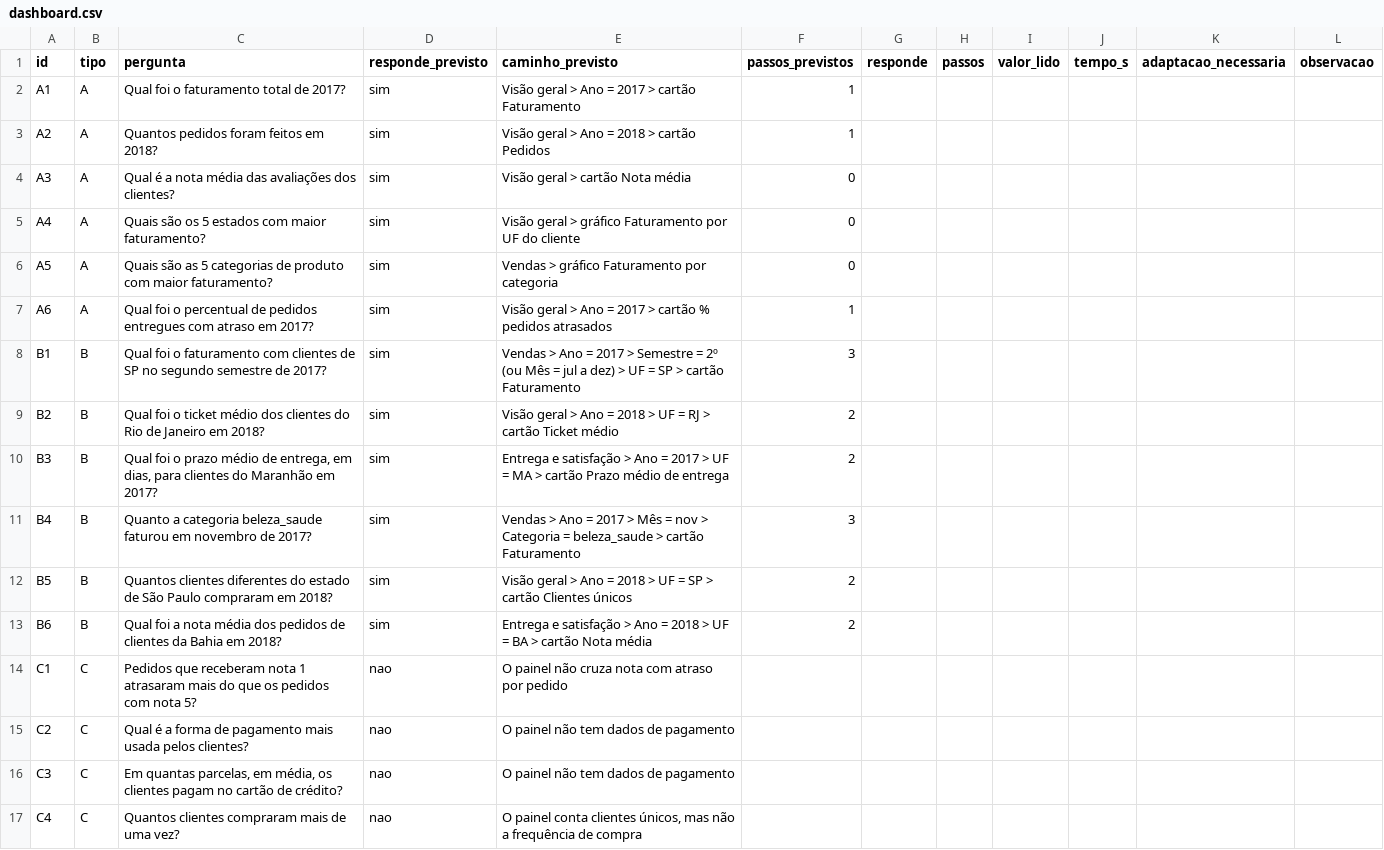
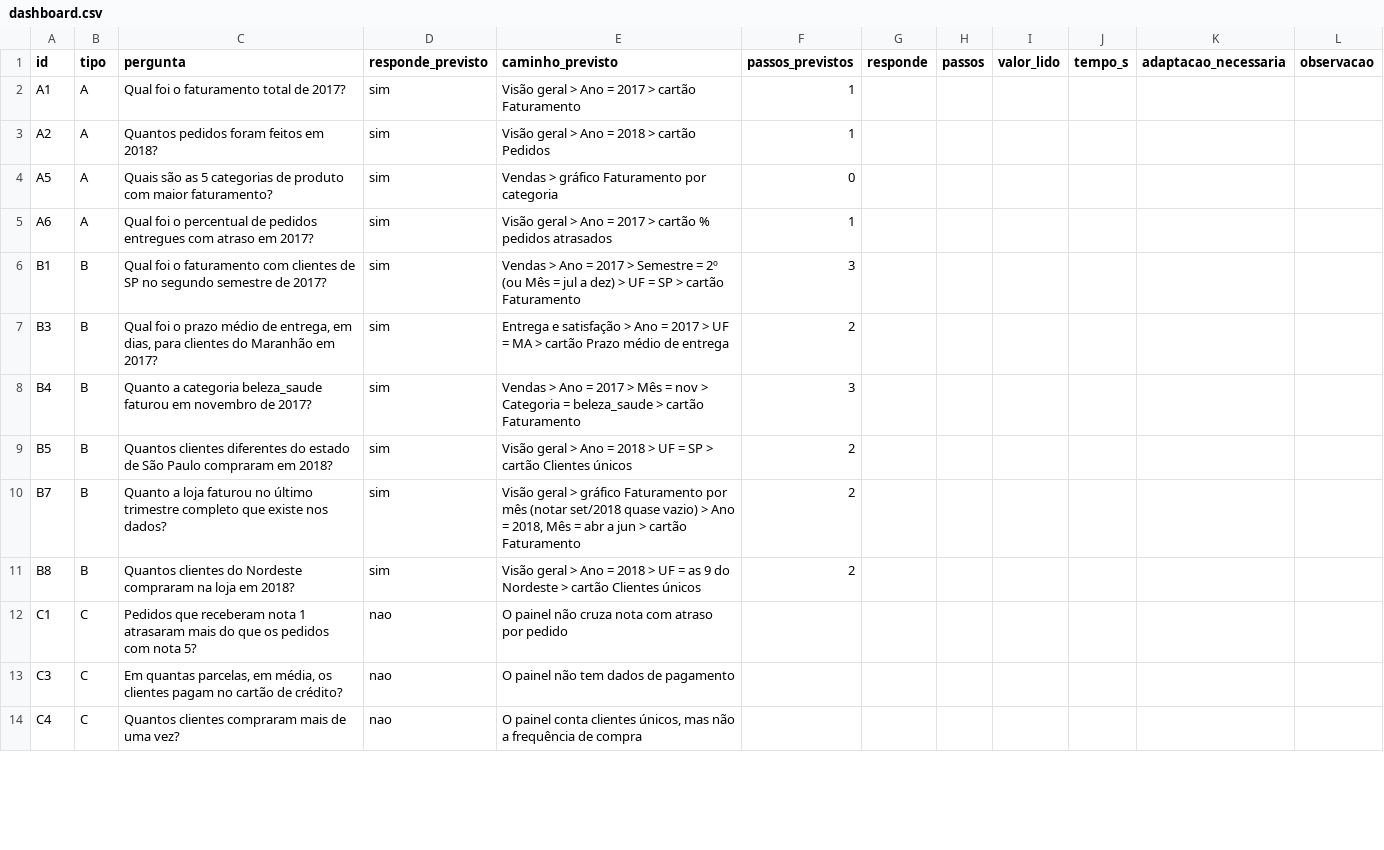
Before and after one commit to ArivaldoFilho/tcc-undb, a CSV file: avaliacao/dashboard.csv, drawn as a sheet; only a part is shown; the diff covers the shown part only.

```diff
--- a/avaliacao/dashboard.csv
+++ b/avaliacao/dashboard.csv
@@ -3,4 +3,2 @@ A1,A,Qual foi o faturamento total de 2017?,sim,Visão geral > Ano = 2017 > cart
 A2,A,Quantos pedidos foram feitos em 2018?,sim,Visão geral > Ano = 2018 > cartão Pedidos,1,,,,,,
-A3,A,Qual é a nota média das avaliações dos clientes?,sim,Visão geral > cartão Nota média,0,,,,,,
-A4,A,Quais são os 5 estados com maior faturamento?,sim,Visão geral > gráfico Faturamento por UF do cliente,0,,,,,,
 A5,A,Quais são as 5 categorias de produto com maior faturamento?,sim,Vendas > gráfico Faturamento por categoria,0,,,,,,
@@ -8,3 +6,2 @@ A6,A,Qual foi o percentual de pedidos entregues com atraso em 2017?,sim,Visão g
 B1,B,Qual foi o faturamento com clientes de SP no segundo semestre de 2017?,sim,Vendas > Ano = 2017 > Semestre = 2º (ou Mês = jul a dez) > UF = SP > cartão Faturamento,3,,,,,,
-B2,B,Qual foi o ticket médio dos clientes do Rio de Janeiro em 2018?,sim,Visão geral > Ano = 2018 > UF = RJ > cartão Ticket médio,2,,,,,,
 B3,B,"Qual foi o prazo médio de entrega, em dias, para clientes do Maranhão em 2017?",sim,Entrega e satisfação > Ano = 2017 > UF = MA > cartão Prazo médio de entrega,2,,,,,,
@@ -12,5 +9,5 @@ B4,B,Quanto a categoria beleza_saude faturou em novembro de 2017?,sim,Vendas > A
 B5,B,Quantos clientes diferentes do estado de São Paulo compraram em 2018?,sim,Visão geral > Ano = 2018 > UF = SP > cartão Clientes únicos,2,,,,,,
-B6,B,Qual foi a nota média dos pedidos de clientes da Bahia em 2018?,sim,Entrega e satisfação > Ano = 2018 > UF = BA > cartão Nota média,2,,,,,,
+B7,B,Quanto a loja faturou no último trimestre completo que existe nos dados?,sim,"Visão geral > gráfico Faturamento por mês (notar set/2018 quase vazio) > Ano = 2018, Mês = abr a jun > cartão Faturamento",2,,,,,,
+B8,B,Quantos clientes do Nordeste compraram na loja em 2018?,sim,Visão geral > Ano = 2018 > UF = as 9 do Nordeste > cartão Clientes únicos,2,,,,,,
 C1,C,Pedidos que receberam nota 1 atrasaram mais do que os pedidos com nota 5?,nao,O painel não cruza nota com atraso por pedido,,,,,,,
-C2,C,Qual é a forma de pagamento mais usada pelos clientes?,nao,O painel não tem dados de pagamento,,,,,,,
 C3,C,"Em quantas parcelas, em média, os clientes pagam no cartão de crédito?",nao,O painel não tem dados de pagamento,,,,,,,
```
Also changed, not shown: 1 added row, 4 removed rows and 6 edited cells elsewhere in this file, avaliacao/perguntas.csv, 3 other files.
